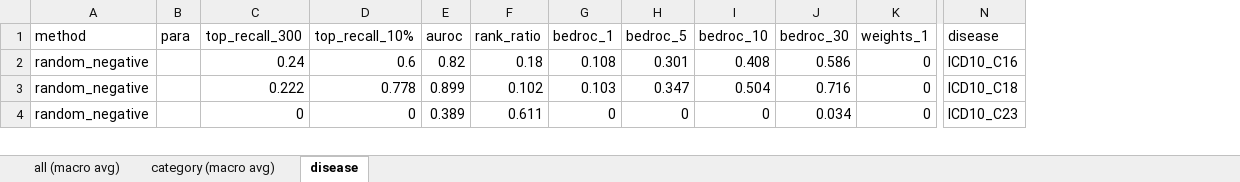
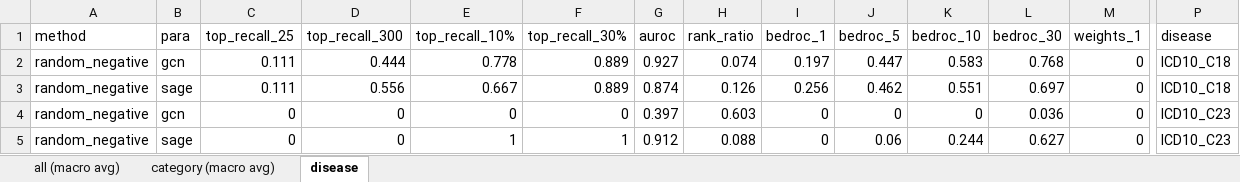
Before and after one commit to ZiyuZhang1/svm, an Excel workbook: results/2019_gnn.xlsx, sheet disease, drawn as a sheet; only a part is shown, gaps mark what is left out; values as stored, in another font and other column widths than the file's, no cell formats; addresses are those after the commit; rows hold the shown columns only; the diff covers the shown part only; the diff names each change by its address in the sheet, - before the commit and + after, or states it on an @@ line.

```diff
--- a/results/2019_gnn.xlsx (sheet disease)
+++ b/results/2019_gnn.xlsx (sheet disease)
+column C (top_recall_25), rows 2-4: 0.111 | 0.111 | 0
+column F (top_recall_30%), rows 2-4: 0.889 | 0.889 | 0
-B2 (para): (empty)
+B2 (para): gcn
-D2 (top_recall_300): 0.24
+D2 (top_recall_300): 0.444
-E2 (top_recall_10%): 0.6
+E2 (top_recall_10%): 0.778
-G2 (auroc): 0.82
+G2 (auroc): 0.927
-H2 (rank_ratio): 0.18
+H2 (rank_ratio): 0.074
-I2 (bedroc_1): 0.108
+I2 (bedroc_1): 0.197
-J2 (bedroc_5): 0.301
+J2 (bedroc_5): 0.447
-K2 (bedroc_10): 0.408
+K2 (bedroc_10): 0.583
-L2 (bedroc_30): 0.586
+L2 (bedroc_30): 0.768
-P2 (disease): ICD10_C16
+P2 (disease): ICD10_C18
-B3 (para): (empty)
+B3 (para): sage
-D3 (top_recall_300): 0.222
+D3 (top_recall_300): 0.556
-E3 (top_recall_10%): 0.778
+E3 (top_recall_10%): 0.667
-G3 (auroc): 0.899
+G3 (auroc): 0.874
-H3 (rank_ratio): 0.102
+H3 (rank_ratio): 0.126
-I3 (bedroc_1): 0.103
+I3 (bedroc_1): 0.256
-J3 (bedroc_5): 0.347
+J3 (bedroc_5): 0.462
-K3 (bedroc_10): 0.504
+K3 (bedroc_10): 0.551
-L3 (bedroc_30): 0.716
+L3 (bedroc_30): 0.697
-B4 (para): (empty)
+B4 (para): gcn
-G4 (auroc): 0.389
+G4 (auroc): 0.397
-H4 (rank_ratio): 0.611
+H4 (rank_ratio): 0.603
-L4 (bedroc_30): 0.034
+L4 (bedroc_30): 0.036
+row 5: random_negative | sage | 0 | 0 | 1 | 1 | 0.912 | 0.088 | 0 | 0.06 | 0.244 | 0.627 | 0 | ICD10_C23
```
Also changed, not shown: 45 added rows and 297 edited cells elsewhere in this sheet, sheet category (macro avg), sheet all (macro avg), cell formats, results/2019_df_oob.xlsx, results/2019_nn_oob.xlsx, 48 other files.
